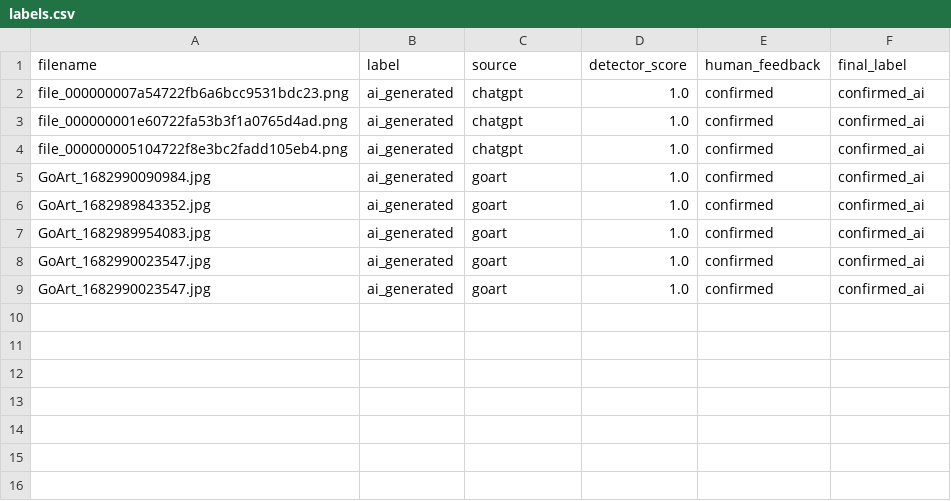
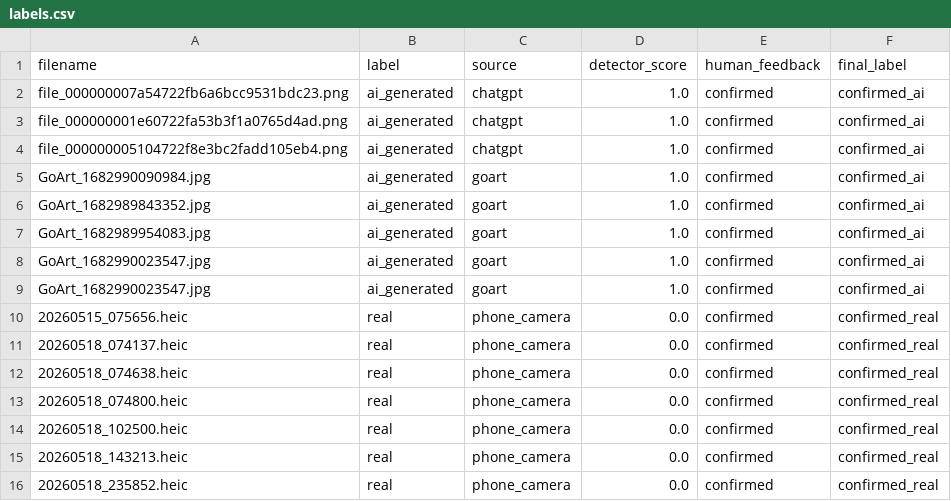
Before and after one commit to blockman-ai/prooforigin-ai, a CSV file: data/metadata/labels.csv, drawn as a sheet; the diff names each change by its address in the sheet, - before the commit and + after, or states it on an @@ line.

Commit message:
Update labels.csv

```diff
--- a/data/metadata/labels.csv
+++ b/data/metadata/labels.csv
+row 10: 20260515_075656.heic | real | phone_camera | 0.0 | confirmed | confirmed_real
+row 11: 20260518_074137.heic | real | phone_camera | 0.0 | confirmed | confirmed_real
+row 12: 20260518_074638.heic | real | phone_camera | 0.0 | confirmed | confirmed_real
+row 13: 20260518_074800.heic | real | phone_camera | 0.0 | confirmed | confirmed_real
+row 14: 20260518_102500.heic | real | phone_camera | 0.0 | confirmed | confirmed_real
+row 15: 20260518_143213.heic | real | phone_camera | 0.0 | confirmed | confirmed_real
+row 16: 20260518_235852.heic | real | phone_camera | 0.0 | confirmed | confirmed_real
```
